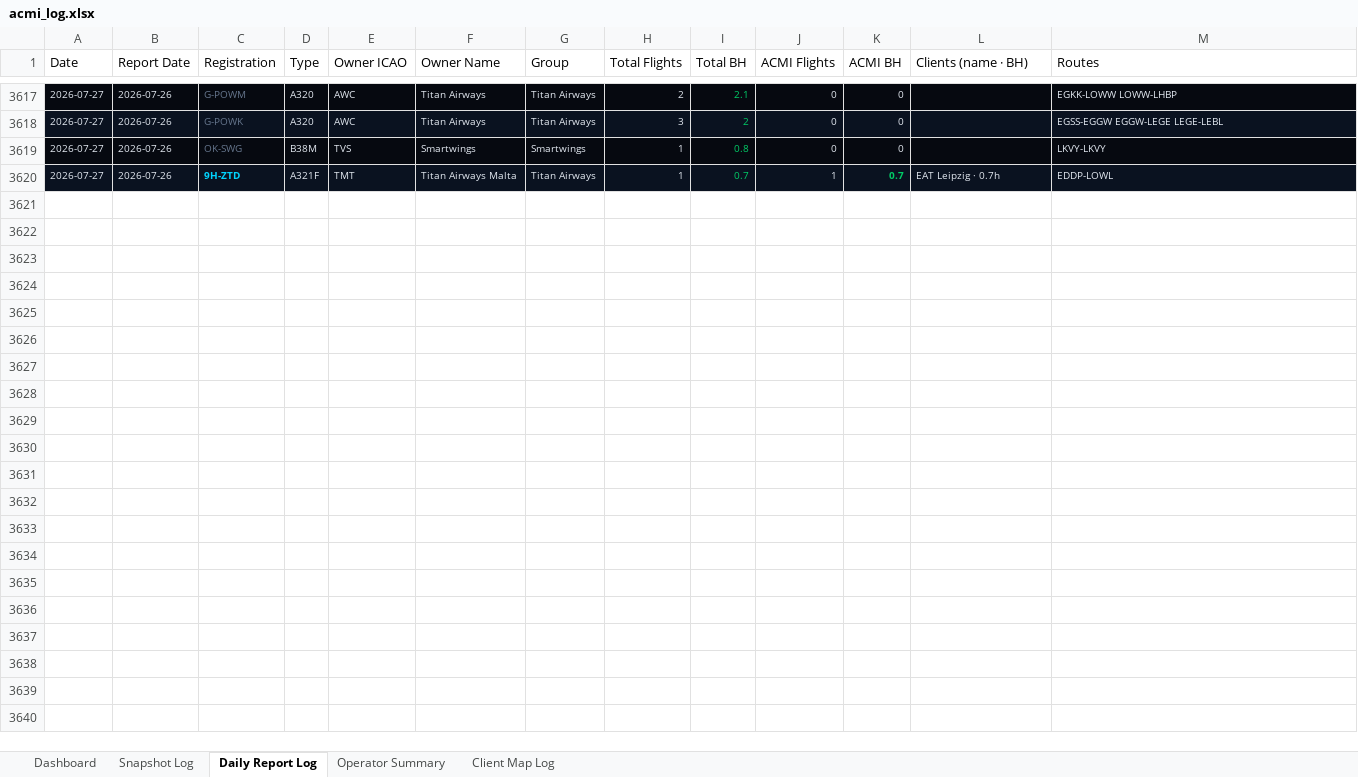
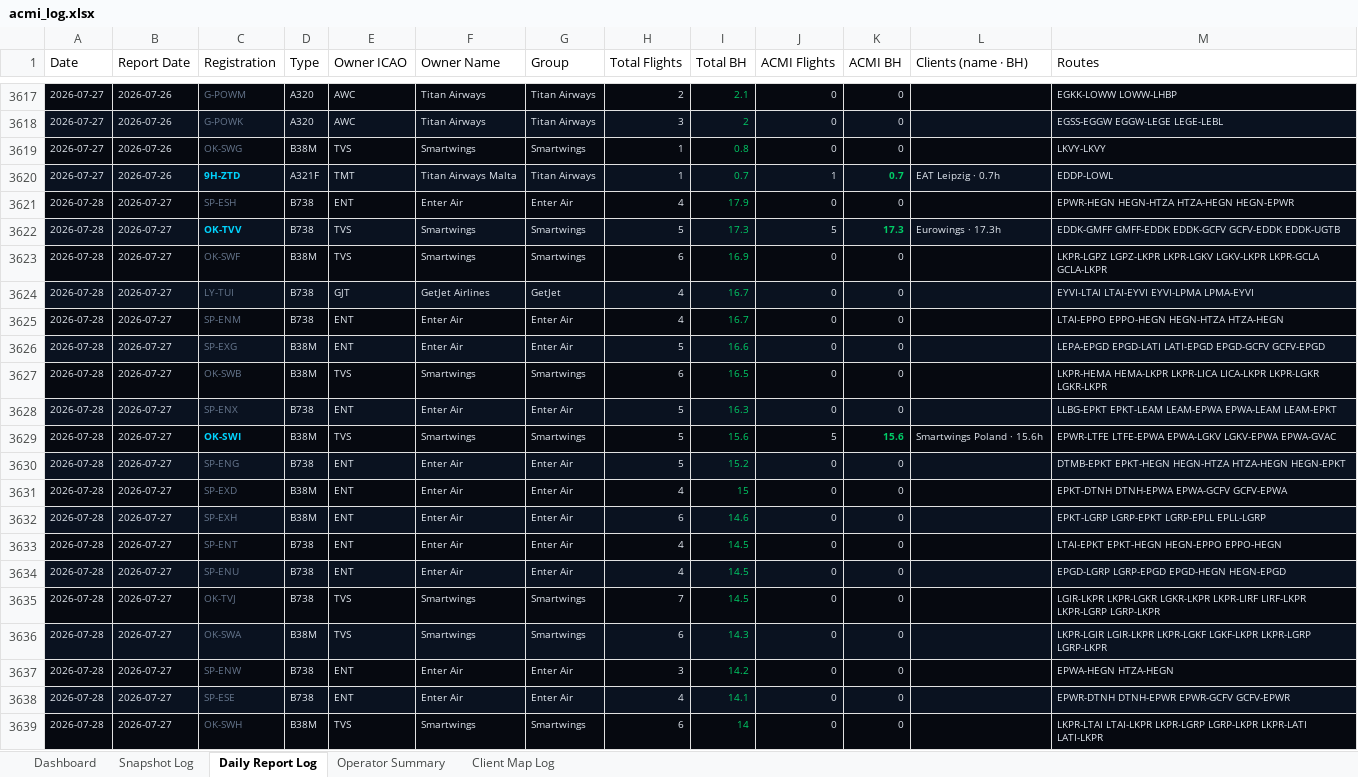
Before and after one commit to juliuskvx/acmi-tracker, an Excel workbook: data/acmi_log.xlsx, sheet Daily Report Log, drawn as a sheet; only a part is shown, gaps mark what is left out; values as stored, in another font and other column widths than the file's, no borders; the diff covers the shown part only; the diff names each change by its address in the sheet, - before the commit and + after, or states it on an @@ line.

```diff
--- a/data/acmi_log.xlsx (sheet Daily Report Log)
+++ b/data/acmi_log.xlsx (sheet Daily Report Log)
+row 3621: 2026-07-28 | 2026-07-27 | SP-ESH | B738 | ENT | Enter Air | Enter Air | 4 | 17.9 | 0 | 0 |  | EPWR-HEGN HEGN-HTZA HTZA-HEGN HEGN-EPWR
+row 3622: 2026-07-28 | 2026-07-27 | OK-TVV | B738 | TVS | Smartwings | Smartwings | 5 | 17.3 | 5 | 17.3 | Eurowings · 17.3h | EDDK-GMFF GMFF-EDDK EDDK-GCFV GCFV-EDDK EDDK-UGTB
+row 3623: 2026-07-28 | 2026-07-27 | OK-SWF | B38M | TVS | Smartwings | Smartwings | 6 | 16.9 | 0 | 0 |  | LKPR-LGPZ LGPZ-LKPR LKPR-LGKV LGKV-LKPR LKPR-GCLA GCLA-LKPR
+row 3624: 2026-07-28 | 2026-07-27 | LY-TUI | B738 | GJT | GetJet Airlines | GetJet | 4 | 16.7 | 0 | 0 |  | EYVI-LTAI LTAI-EYVI EYVI-LPMA LPMA-EYVI
+row 3625: 2026-07-28 | 2026-07-27 | SP-ENM | B738 | ENT | Enter Air | Enter Air | 4 | 16.7 | 0 | 0 |  | LTAI-EPPO EPPO-HEGN HEGN-HTZA HTZA-HEGN
+row 3626: 2026-07-28 | 2026-07-27 | SP-EXG | B38M | ENT | Enter Air | Enter Air | 5 | 16.6 | 0 | 0 |  | LEPA-EPGD EPGD-LATI LATI-EPGD EPGD-GCFV GCFV-EPGD
+row 3627: 2026-07-28 | 2026-07-27 | OK-SWB | B38M | TVS | Smartwings | Smartwings | 6 | 16.5 | 0 | 0 |  | LKPR-HEMA HEMA-LKPR LKPR-LICA LICA-LKPR LKPR-LGKR LGKR-LKPR
+row 3628: 2026-07-28 | 2026-07-27 | SP-ENX | B738 | ENT | Enter Air | Enter Air | 5 | 16.3 | 0 | 0 |  | LLBG-EPKT EPKT-LEAM LEAM-EPWA EPWA-LEAM LEAM-EPKT
+row 3629: 2026-07-28 | 2026-07-27 | OK-SWI | B38M | TVS | Smartwings | Smartwings | 5 | 15.6 | 5 | 15.6 | Smartwings Poland · 15.6h | EPWR-LTFE LTFE-EPWA EPWA-LGKV LGKV-EPWA EPWA-GVAC
+row 3630: 2026-07-28 | 2026-07-27 | SP-ENG | B738 | ENT | Enter Air | Enter Air | 5 | 15.2 | 0 | 0 |  | DTMB-EPKT EPKT-HEGN HEGN-HTZA HTZA-HEGN HEGN-EPKT
+row 3631: 2026-07-28 | 2026-07-27 | SP-EXD | B38M | ENT | Enter Air | Enter Air | 4 | 15 | 0 | 0 |  | EPKT-DTNH DTNH-EPWA EPWA-GCFV GCFV-EPWA
+row 3632: 2026-07-28 | 2026-07-27 | SP-EXH | B38M | ENT | Enter Air | Enter Air | 6 | 14.6 | 0 | 0 |  | EPKT-LGRP LGRP-EPKT LGRP-EPLL EPLL-LGRP
+row 3633: 2026-07-28 | 2026-07-27 | SP-ENT | B738 | ENT | Enter Air | Enter Air | 4 | 14.5 | 0 | 0 |  | LTAI-EPKT EPKT-HEGN HEGN-EPPO EPPO-HEGN
+row 3634: 2026-07-28 | 2026-07-27 | SP-ENU | B738 | ENT | Enter Air | Enter Air | 4 | 14.5 | 0 | 0 |  | EPGD-LGRP LGRP-EPGD EPGD-HEGN HEGN-EPGD
+row 3635: 2026-07-28 | 2026-07-27 | OK-TVJ | B738 | TVS | Smartwings | Smartwings | 7 | 14.5 | 0 | 0 |  | LGIR-LKPR LKPR-LGKR LGKR-LKPR LKPR-LIRF LIRF-LKPR LKPR-LGRP LGRP-LKPR
+row 3636: 2026-07-28 | 2026-07-27 | OK-SWA | B38M | TVS | Smartwings | Smartwings | 6 | 14.3 | 0 | 0 |  | LKPR-LGIR LGIR-LKPR LKPR-LGKF LGKF-LKPR LKPR-LGRP LGRP-LKPR
+row 3637: 2026-07-28 | 2026-07-27 | SP-ENW | B738 | ENT | Enter Air | Enter Air | 3 | 14.2 | 0 | 0 |  | EPWA-HEGN HTZA-HEGN
+row 3638: 2026-07-28 | 2026-07-27 | SP-ESE | B738 | ENT | Enter Air | Enter Air | 4 | 14.1 | 0 | 0 |  | EPWR-DTNH DTNH-EPWR EPWR-GCFV GCFV-EPWR
+row 3639: 2026-07-28 | 2026-07-27 | OK-SWH | B38M | TVS | Smartwings | Smartwings | 6 | 14 | 0 | 0 |  | LKPR-LTAI LTAI-LKPR LKPR-LGRP LGRP-LKPR LKPR-LATI LATI-LKPR
```
Also changed, not shown: 96 added rows elsewhere in this sheet, sheet Snapshot Log, sheet Client Map Log, sheet Dashboard, sheet Operator Summary, 3 other files.
